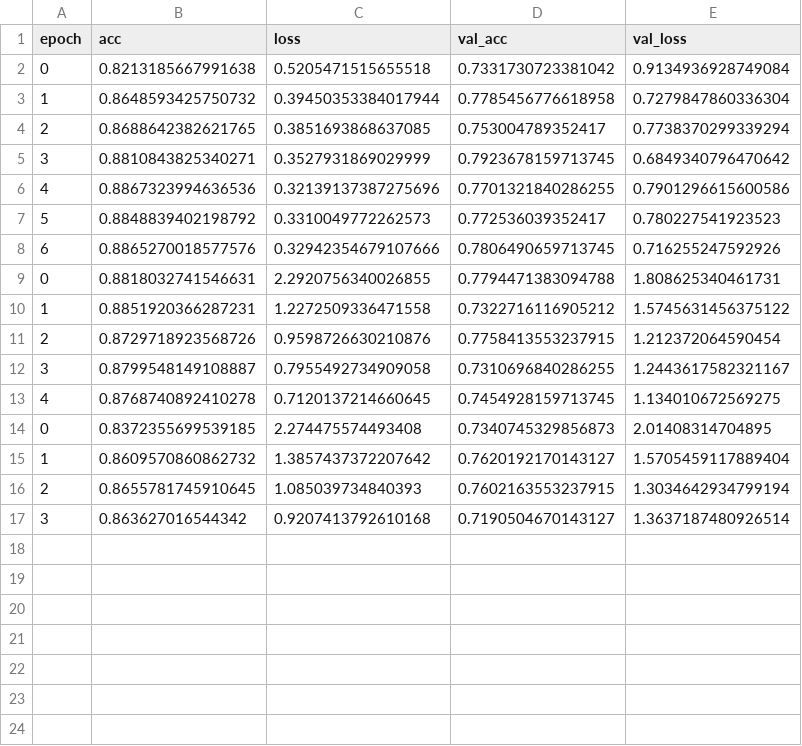
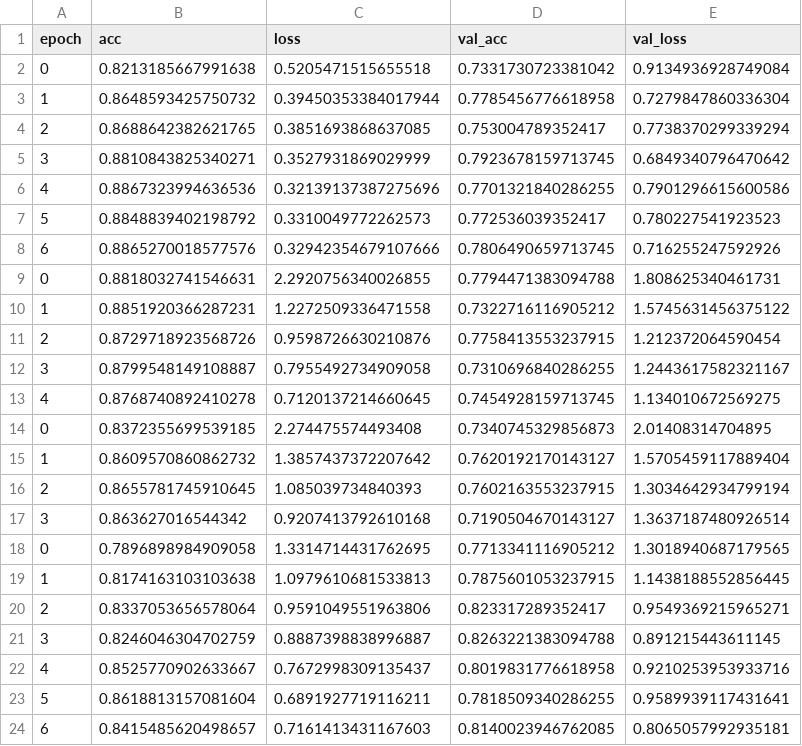
Before and after one commit to dhairyasheelsutar/Food-11-image-classification, a CSV file: logs/inceptionV3_regularize.csv, drawn as a sheet; the diff names each change by its address in the sheet, - before the commit and + after, or states it on an @@ line.

Commit message:
InceptionV3

```diff
--- a/logs/inceptionV3_regularize.csv
+++ b/logs/inceptionV3_regularize.csv
+row 18: 0 | 0.7896898984909058 | 1.3314714431762695 | 0.7713341116905212 | 1.3018940687179565
+row 19: 1 | 0.8174163103103638 | 1.0979610681533813 | 0.7875601053237915 | 1.1438188552856445
+row 20: 2 | 0.8337053656578064 | 0.9591049551963806 | 0.823317289352417 | 0.9549369215965271
+row 21: 3 | 0.8246046304702759 | 0.8887398838996887 | 0.8263221383094788 | 0.891215443611145
+row 22: 4 | 0.8525770902633667 | 0.7672998309135437 | 0.8019831776618958 | 0.9210253953933716
+row 23: 5 | 0.8618813157081604 | 0.6891927719116211 | 0.7818509340286255 | 0.9589939117431641
+row 24: 6 | 0.8415485620498657 | 0.7161413431167603 | 0.8140023946762085 | 0.8065057992935181
```
Also changed, not shown: 1 other file.
